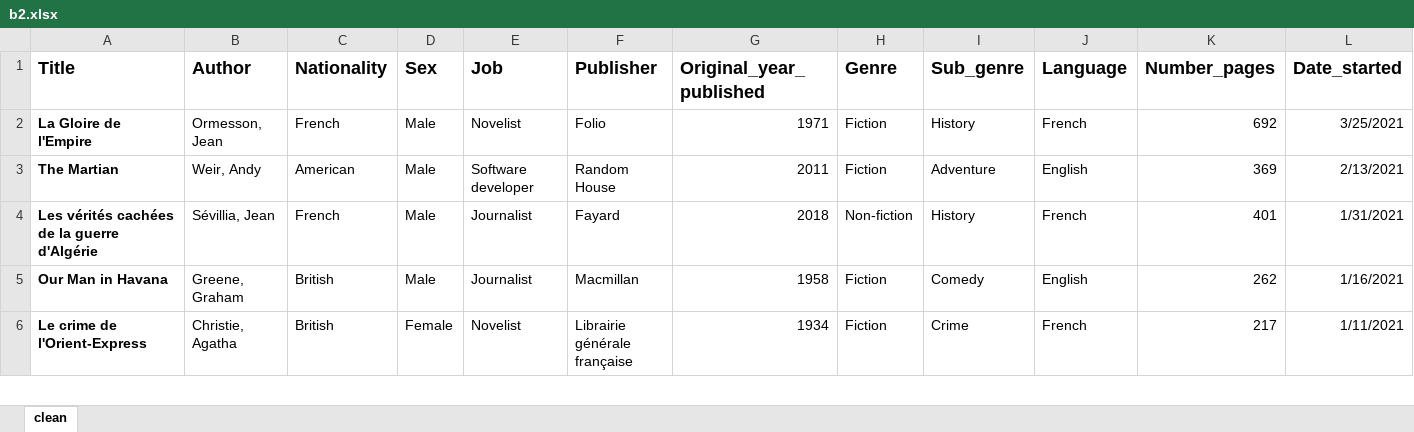
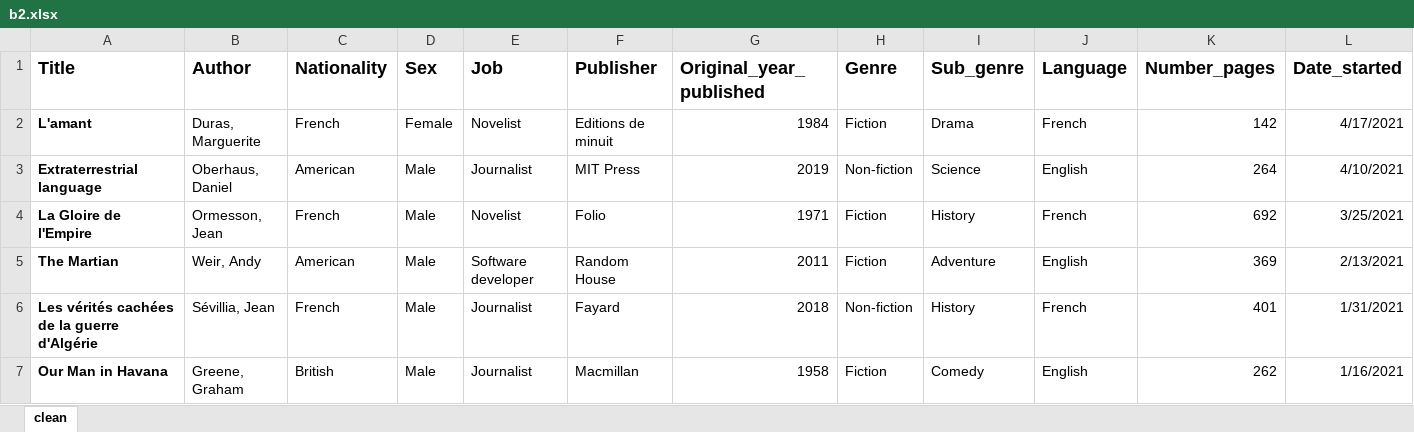
Before and after one commit to BCLG/b2dashapp, an Excel workbook: b2.xlsx, sheet clean, drawn as a sheet; only a part is shown; the shorter side is filled out with more unchanged rows; values as stored, in another font and other column widths than the file's, no borders; rows hold the shown columns only; the diff names each change by its address in the sheet, - before the commit and + after, or states it on an @@ line.

Commit message:
Add files via upload

```diff
--- a/b2.xlsx (sheet clean)
+++ b/b2.xlsx (sheet clean)
+row 2: L'amant | Duras, Marguerite | French | Female | Novelist | Editions de minuit | 1984 | Fiction | Drama | French | 142 | 4/17/2021
+row 3: Extraterrestrial language | Oberhaus, Daniel | American | Male | Journalist | MIT Press | 2019 | Non-fiction | Science | English | 264 | 4/10/2021
```
